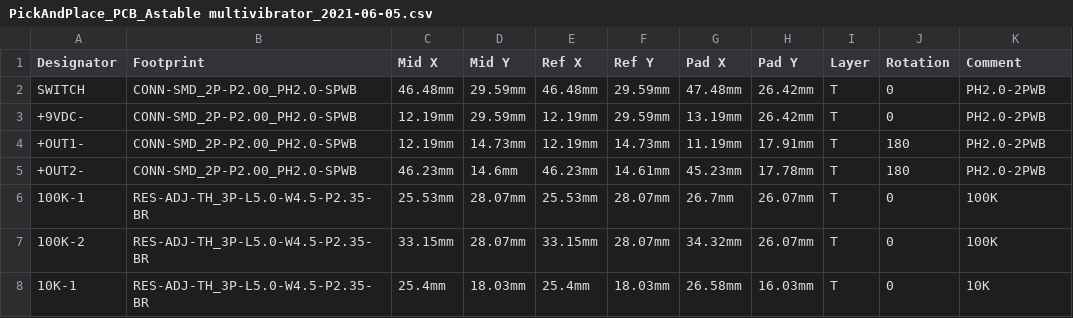
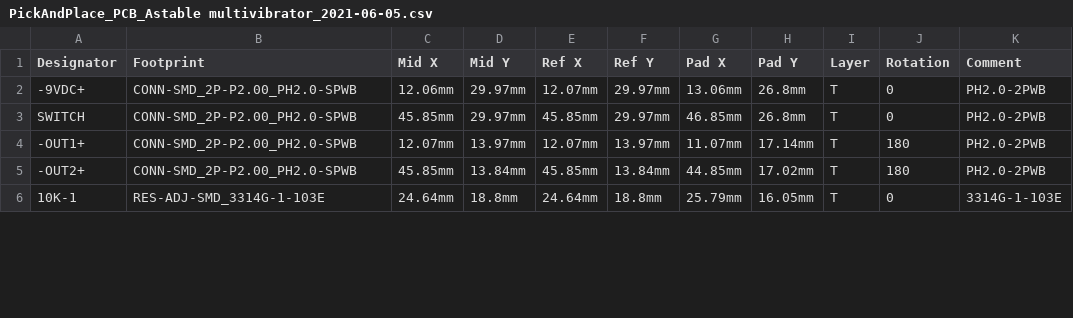
Before and after one commit to oudesnepelaar/astablemultivibrator, a CSV file: PickAndPlace_PCB_Astable multivibrator_2021-06-05.csv, drawn as a sheet; only a part is shown; removed rows and columns are numbered as before the commit, all else as after; the diff covers the shown part only; the diff names each change by its address in the sheet, - before the commit and + after, or states it on an @@ line.

```diff
--- a/PickAndPlace_PCB_Astable multivibrator_2021-06-05.csv
+++ b/PickAndPlace_PCB_Astable multivibrator_2021-06-05.csv
+row 2: -9VDC+ | CONN-SMD_2P-P2.00_PH2.0-SPWB | 12.06mm | 29.97mm | 12.07mm | 29.97mm | 13.06mm | 26.8mm | T | 0 | PH2.0-2PWB
-C3 (Mid X): 46.48mm
+C3 (Mid X): 45.85mm
-D3 (Mid Y): 29.59mm
+D3 (Mid Y): 29.97mm
-E3 (Ref X): 46.48mm
+E3 (Ref X): 45.85mm
-F3 (Ref Y): 29.59mm
+F3 (Ref Y): 29.97mm
-G3 (Pad X): 47.48mm
+G3 (Pad X): 46.85mm
-H3 (Pad Y): 26.42mm
+H3 (Pad Y): 26.8mm
-row 3: +9VDC- | CONN-SMD_2P-P2.00_PH2.0-SPWB | 12.19mm | 29.59mm | 12.19mm | 29.59mm | 13.19mm | 26.42mm | T | 0 | PH2.0-2PWB
-A4 (Designator): +OUT1-
+A4 (Designator): -OUT1+
-C4 (Mid X): 12.19mm
+C4 (Mid X): 12.07mm
-D4 (Mid Y): 14.73mm
+D4 (Mid Y): 13.97mm
-E4 (Ref X): 12.19mm
+E4 (Ref X): 12.07mm
-F4 (Ref Y): 14.73mm
+F4 (Ref Y): 13.97mm
-G4 (Pad X): 11.19mm
+G4 (Pad X): 11.07mm
-H4 (Pad Y): 17.91mm
+H4 (Pad Y): 17.14mm
-A5 (Designator): +OUT2-
+A5 (Designator): -OUT2+
-C5 (Mid X): 46.23mm
+C5 (Mid X): 45.85mm
-D5 (Mid Y): 14.6mm
+D5 (Mid Y): 13.84mm
-E5 (Ref X): 46.23mm
+E5 (Ref X): 45.85mm
-F5 (Ref Y): 14.61mm
+F5 (Ref Y): 13.84mm
-G5 (Pad X): 45.23mm
+G5 (Pad X): 44.85mm
-H5 (Pad Y): 17.78mm
+H5 (Pad Y): 17.02mm
-row 6: 100K-1 | RES-ADJ-TH_3P-L5.0-W4.5-P2.35-BR | 25.53mm | 28.07mm | 25.53mm | 28.07mm | 26.7mm | 26.07mm | T | 0 | 100K
-row 7: 100K-2 | RES-ADJ-TH_3P-L5.0-W4.5-P2.35-BR | 33.15mm | 28.07mm | 33.15mm | 28.07mm | 34.32mm | 26.07mm | T | 0 | 100K
-B6 (Footprint): RES-ADJ-TH_3P-L5.0-W4.5-P2.35-BR
+B6 (Footprint): RES-ADJ-SMD_3314G-1-103E
-C6 (Mid X): 25.4mm
+C6 (Mid X): 24.64mm
-D6 (Mid Y): 18.03mm
+D6 (Mid Y): 18.8mm
-E6 (Ref X): 25.4mm
+E6 (Ref X): 24.64mm
-F6 (Ref Y): 18.03mm
+F6 (Ref Y): 18.8mm
-G6 (Pad X): 26.58mm
+G6 (Pad X): 25.79mm
-H6 (Pad Y): 16.03mm
+H6 (Pad Y): 16.05mm
-K6 (Comment): 10K
+K6 (Comment): 3314G-1-103E
```
Also changed, not shown: 2 added rows and 34 edited cells elsewhere in this file, BOM_PCB_Astable multivibrator_2021-06-05.csv, 3 other files.
